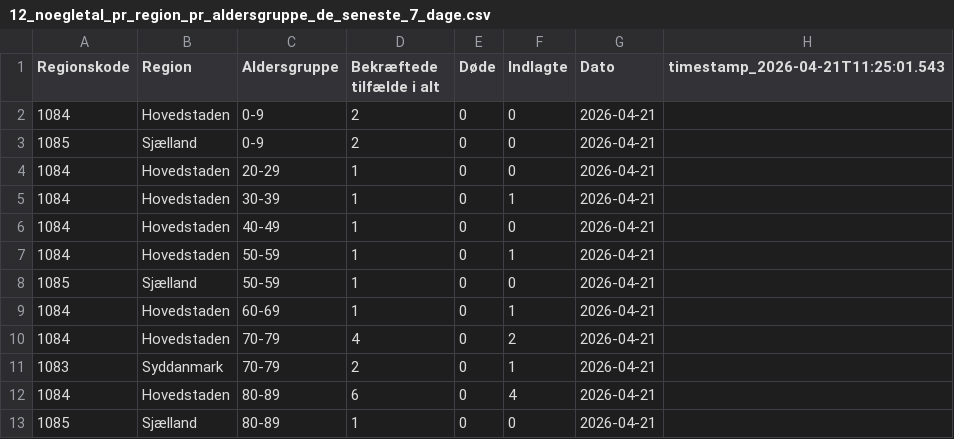
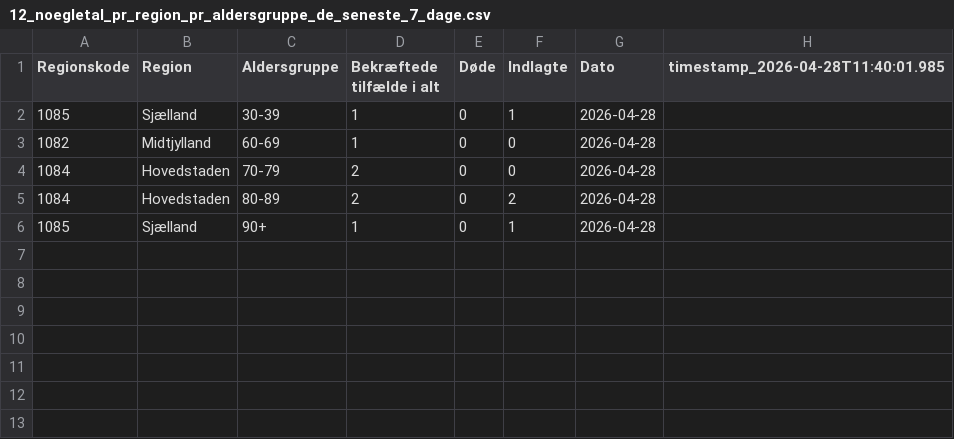
Before and after one commit to steenhulthin/infectious-diseases-data, a CSV file: docs/12_noegletal_pr_region_pr_aldersgruppe_de_seneste_7_dage.csv, drawn as a sheet.

```diff
--- a/docs/12_noegletal_pr_region_pr_aldersgruppe_de_seneste_7_dage.csv
+++ b/docs/12_noegletal_pr_region_pr_aldersgruppe_de_seneste_7_dage.csv
@@ -1,13 +1,6 @@
-"Regionskode";"Region";"Aldersgruppe";"Bekræftede tilfælde i alt";"Døde";"Indlagte";"Dato";"timestamp_2026-04-21T11:25:01.543"
-1084;Hovedstaden;0-9;2;0;0;2026-04-21;
-1085;Sjælland;0-9;2;0;0;2026-04-21;
-1084;Hovedstaden;20-29;1;0;0;2026-04-21;
-1084;Hovedstaden;30-39;1;0;1;2026-04-21;
-1084;Hovedstaden;40-49;1;0;0;2026-04-21;
-1084;Hovedstaden;50-59;1;0;1;2026-04-21;
-1085;Sjælland;50-59;1;0;0;2026-04-21;
-1084;Hovedstaden;60-69;1;0;1;2026-04-21;
-1084;Hovedstaden;70-79;4;0;2;2026-04-21;
-1083;Syddanmark;70-79;2;0;1;2026-04-21;
-1084;Hovedstaden;80-89;6;0;4;2026-04-21;
-1085;Sjælland;80-89;1;0;0;2026-04-21;
+"Regionskode";"Region";"Aldersgruppe";"Bekræftede tilfælde i alt";"Døde";"Indlagte";"Dato";"timestamp_2026-04-28T11:40:01.985"
+1085;Sjælland;30-39;1;0;1;2026-04-28;
+1082;Midtjylland;60-69;1;0;0;2026-04-28;
+1084;Hovedstaden;70-79;2;0;0;2026-04-28;
+1084;Hovedstaden;80-89;2;0;2;2026-04-28;
+1085;Sjælland;90+;1;0;1;2026-04-28;
```
Also changed, not shown: docs/07_antal_doede_pr_dag_pr_region.csv, docs/08_bekraeftede_tilfaelde_pr_dag_pr_regions.csv, 26 other files.
